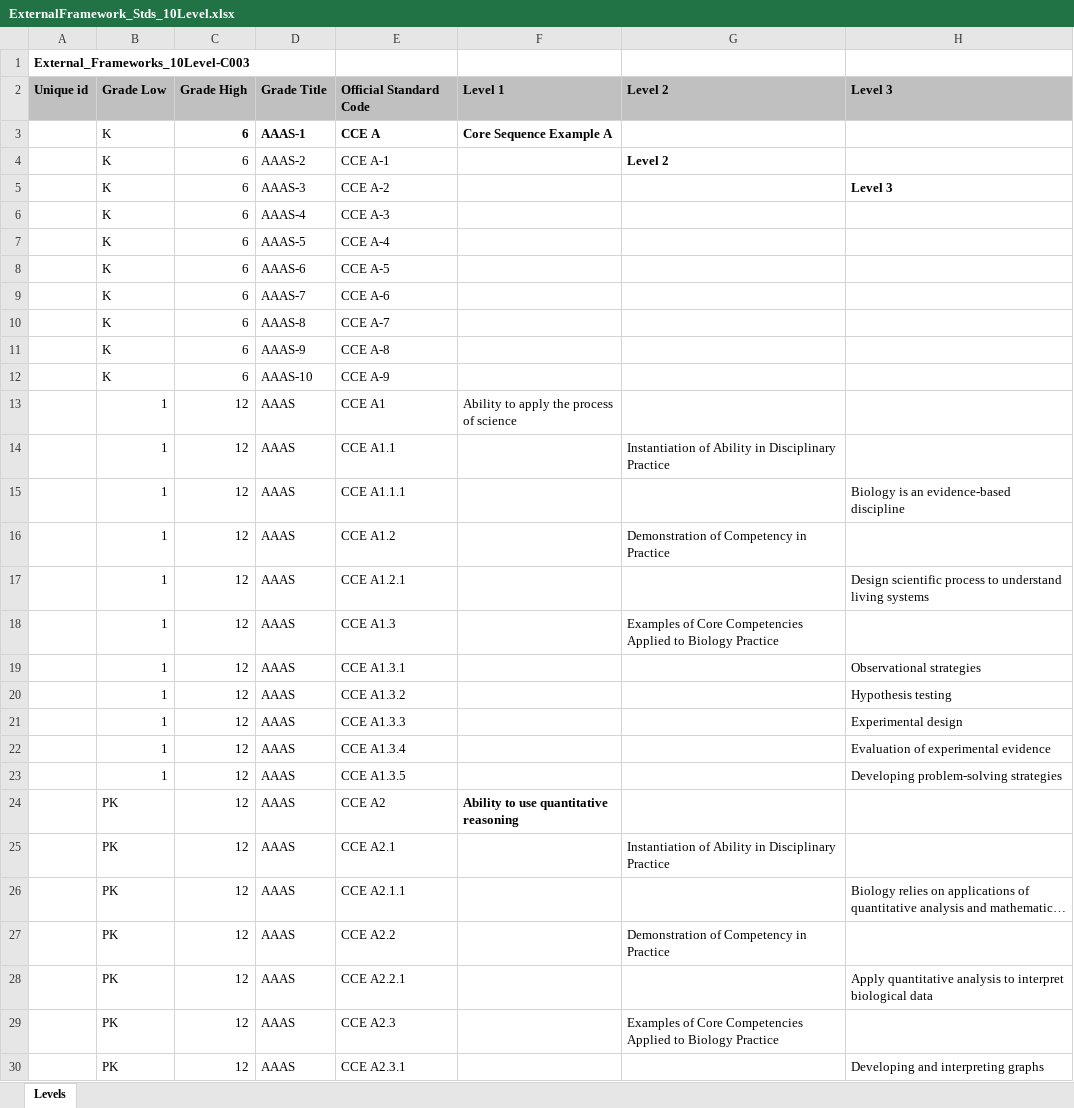
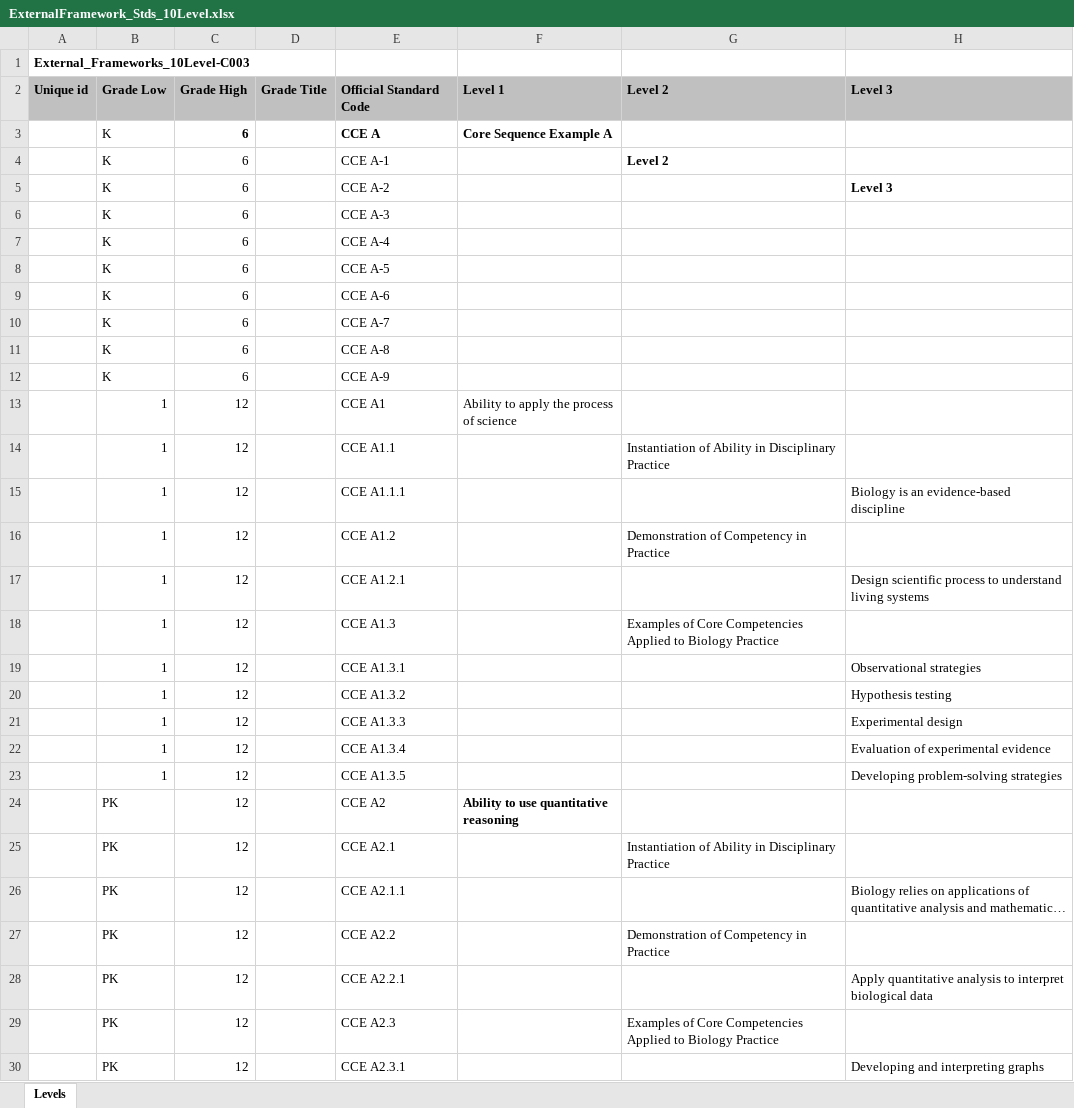
Before and after one commit to ram9sing/lomt_automation, an Excel workbook: src/main/java/lomt/pearson/fileupload/externalframework/exf_ingestion_common_tcs/ExternalFramework_Stds_10Level.xlsx, sheet Levels, drawn as a sheet; only a part is shown; long unchanged cells end in …; values as stored, in another font and other column widths than the file's, no borders; the diff covers the shown part only; the diff names each change by its address in the sheet, - before the commit and + after, or states it on an @@ line.

```diff
--- a/src/main/java/lomt/pearson/fileupload/externalframework/exf_ingestion_common_tcs/ExternalFramework_Stds_10Level.xlsx (sheet Levels)
+++ b/src/main/java/lomt/pearson/fileupload/externalframework/exf_ingestion_common_tcs/ExternalFramework_Stds_10Level.xlsx (sheet Levels)
-D3: AAAS-1
+D3: (empty)
-D4: AAAS-2
+D4: (empty)
-D5: AAAS-3
+D5: (empty)
-D6: AAAS-4
+D6: (empty)
-D7: AAAS-5
+D7: (empty)
-D8: AAAS-6
+D8: (empty)
-D9: AAAS-7
+D9: (empty)
-D10: AAAS-8
+D10: (empty)
-D11: AAAS-9
+D11: (empty)
-D12: AAAS-10
+D12: (empty)
-D13:D30: AAAS
+D13:D30: (empty)
```
Also changed, not shown: 43 edited cells elsewhere in this sheet, src/main/java/lomt/pearson/fileupload/externalframework/ex_reingestion/External_Framework_Template.xlsx, src/main/java/lomt/pearson/fileupload/externalframework/exf_ingestion_all_fields/ExF_Ingestion_all_fields.xlsx, 5 other files.
